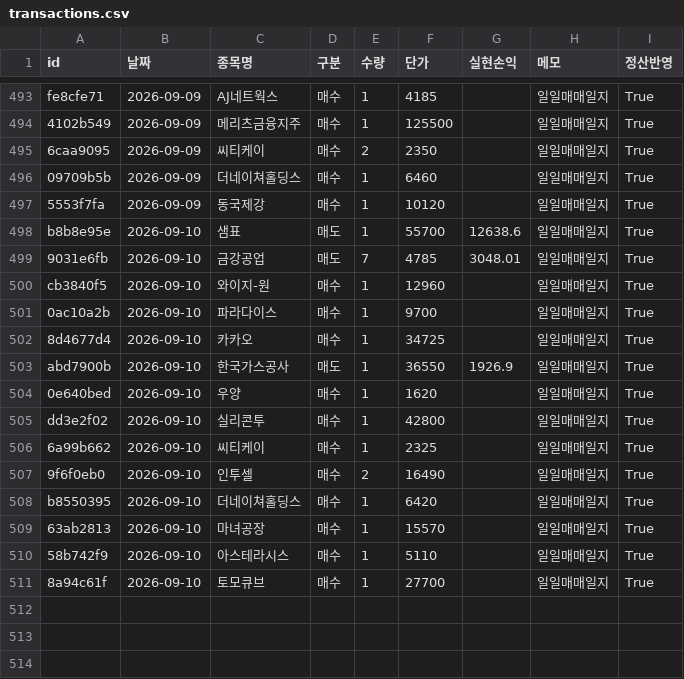
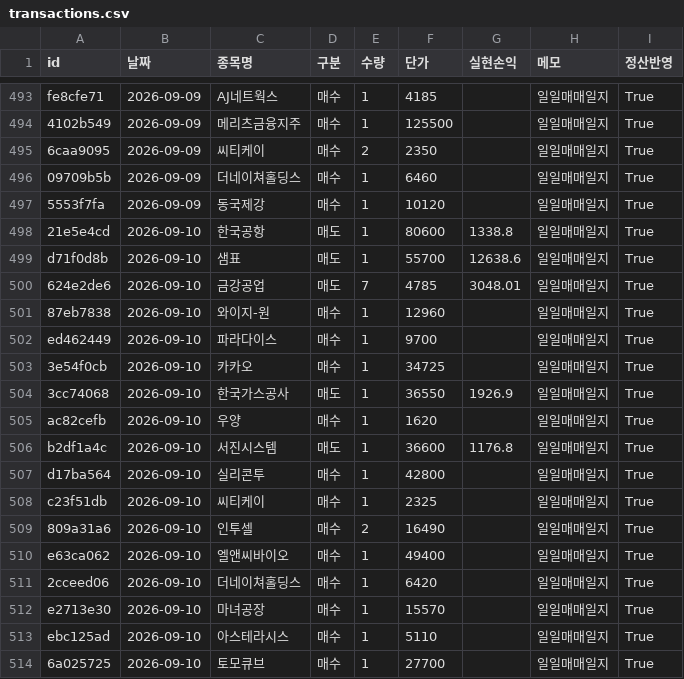
Before and after one commit to frel7022-png/orchestra, a CSV file: transactions.csv, drawn as a sheet; only a part is shown, gaps mark what is left out.

```diff
--- a/transactions.csv
+++ b/transactions.csv
@@ -497,15 +497,18 @@ fe8cfe71,2026-09-09,AJ네트웍스,매수,1,4185,,일일매매일지,True
 5553f7fa,2026-09-09,동국제강,매수,1,10120,,일일매매일지,True
-b8b8e95e,2026-09-10,샘표,매도,1,55700,12638.6,일일매매일지,True
-9031e6fb,2026-09-10,금강공업,매도,7,4785,3048.01,일일매매일지,True
-cb3840f5,2026-09-10,와이지-원,매수,1,12960,,일일매매일지,True
-0ac10a2b,2026-09-10,파라다이스,매수,1,9700,,일일매매일지,True
-8d4677d4,2026-09-10,카카오,매수,1,34725,,일일매매일지,True
-abd7900b,2026-09-10,한국가스공사,매도,1,36550,1926.9,일일매매일지,True
-0e640bed,2026-09-10,우양,매수,1,1620,,일일매매일지,True
-dd3e2f02,2026-09-10,실리콘투,매수,1,42800,,일일매매일지,True
-6a99b662,2026-09-10,씨티케이,매수,1,2325,,일일매매일지,True
-9f6f0eb0,2026-09-10,인투셀,매수,2,16490,,일일매매일지,True
-b8550395,2026-09-10,더네이쳐홀딩스,매수,1,6420,,일일매매일지,True
-63ab2813,2026-09-10,마녀공장,매수,1,15570,,일일매매일지,True
-58b742f9,2026-09-10,아스테라시스,매수,1,5110,,일일매매일지,True
-8a94c61f,2026-09-10,토모큐브,매수,1,27700,,일일매매일지,True
+21e5e4cd,2026-09-10,한국공항,매도,1,80600,1338.8,일일매매일지,True
+d71f0d8b,2026-09-10,샘표,매도,1,55700,12638.6,일일매매일지,True
+624e2de6,2026-09-10,금강공업,매도,7,4785,3048.01,일일매매일지,True
+87eb7838,2026-09-10,와이지-원,매수,1,12960,,일일매매일지,True
+ed462449,2026-09-10,파라다이스,매수,1,9700,,일일매매일지,True
+3e54f0cb,2026-09-10,카카오,매수,1,34725,,일일매매일지,True
+3cc74068,2026-09-10,한국가스공사,매도,1,36550,1926.9,일일매매일지,True
+ac82cefb,2026-09-10,우양,매수,1,1620,,일일매매일지,True
+b2df1a4c,2026-09-10,서진시스템,매도,1,36600,1176.8,일일매매일지,True
+d17ba564,2026-09-10,실리콘투,매수,1,42800,,일일매매일지,True
+c23f51db,2026-09-10,씨티케이,매수,1,2325,,일일매매일지,True
+809a31a6,2026-09-10,인투셀,매수,2,16490,,일일매매일지,True
+e63ca062,2026-09-10,엘앤씨바이오,매수,1,49400,,일일매매일지,True
+2cceed06,2026-09-10,더네이쳐홀딩스,매수,1,6420,,일일매매일지,True
+e2713e30,2026-09-10,마녀공장,매수,1,15570,,일일매매일지,True
+ebc125ad,2026-09-10,아스테라시스,매수,1,5110,,일일매매일지,True
+6a025725,2026-09-10,토모큐브,매수,1,27700,,일일매매일지,True
```
Also changed, not shown: asset_history.csv, bigcap_history.csv, 5 other files.
